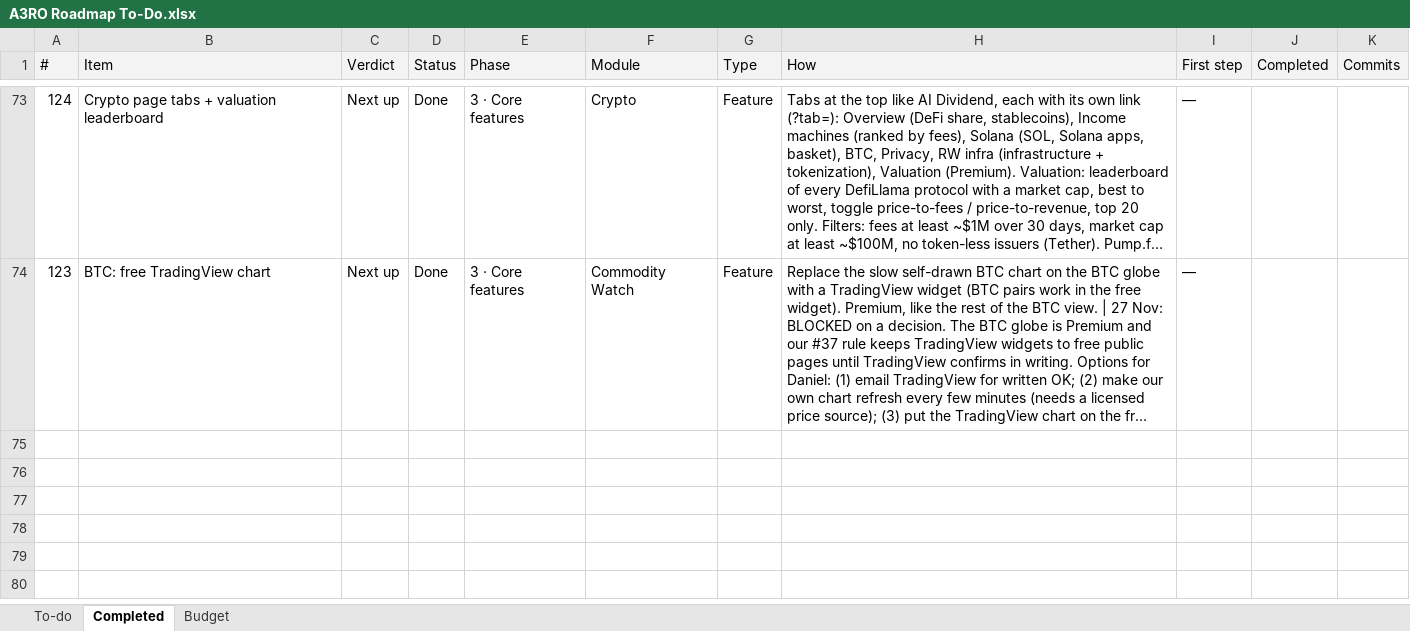
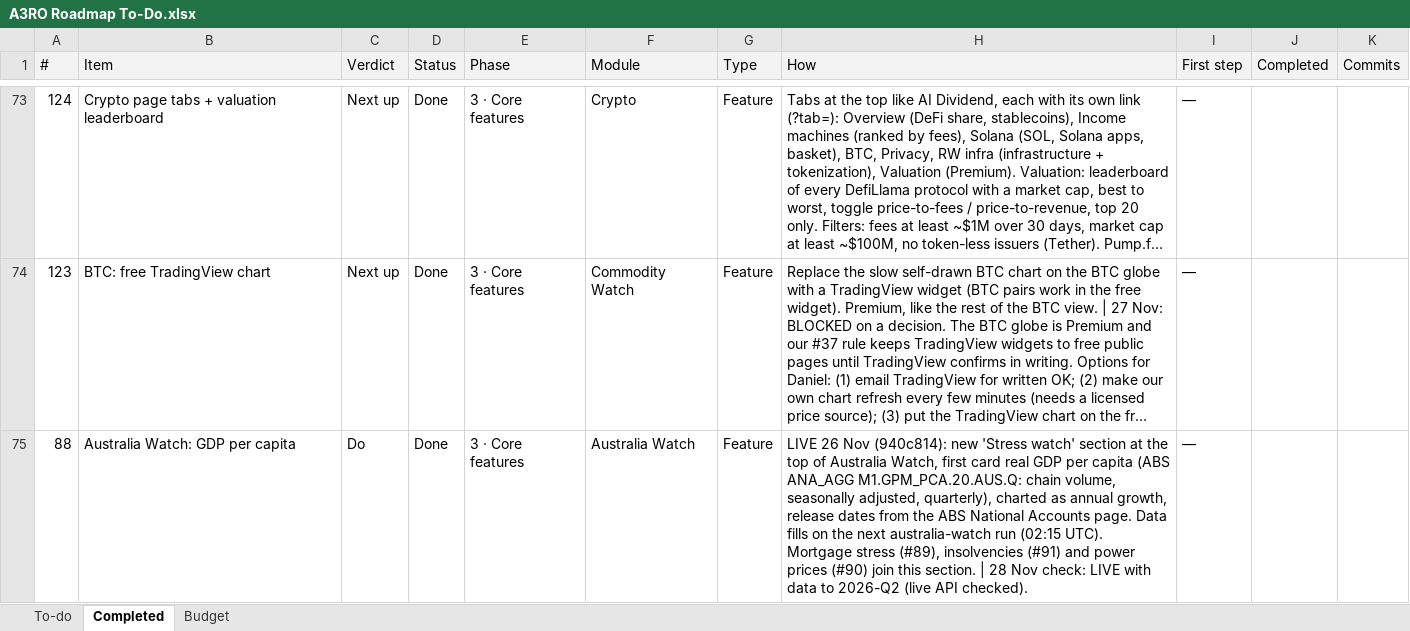
Before and after one commit to denkovd/a3ro, an Excel workbook: docs/A3RO Roadmap To-Do.xlsx, sheet Completed, drawn as a sheet; only a part is shown, gaps mark what is left out; long unchanged cells end in …; values as stored, in another font and other column widths than the file's, no borders; the diff covers the shown part only; the diff names each change by its address in the sheet, - before the commit and + after, or states it on an @@ line.

```diff
--- a/docs/A3RO Roadmap To-Do.xlsx (sheet Completed)
+++ b/docs/A3RO Roadmap To-Do.xlsx (sheet Completed)
+row 75: 88 | Australia Watch: GDP per capita | Do | Done | 3 · Core features | Australia Watch | Feature | LIVE 26 Nov (940c814): new 'Stress watch' section at the top of Australia Watch, first card real GDP per capita (ABS ANA_AGG M1.GPM_PCA.20.AUS.Q: chain volume, seasonally adjusted, quarterly), charted as annual growth, release dates from the ABS National Accounts page. Data fills on the next australia-watch run (02:15 UTC). Mortgage stress (#89), insolvencies (#91) and power prices (#90) join this section. | 28 Nov check: LIVE with data to 2026-Q2 (live API checked). | —
```
Also changed, not shown: 2 added rows elsewhere in this sheet, sheet To-do.
